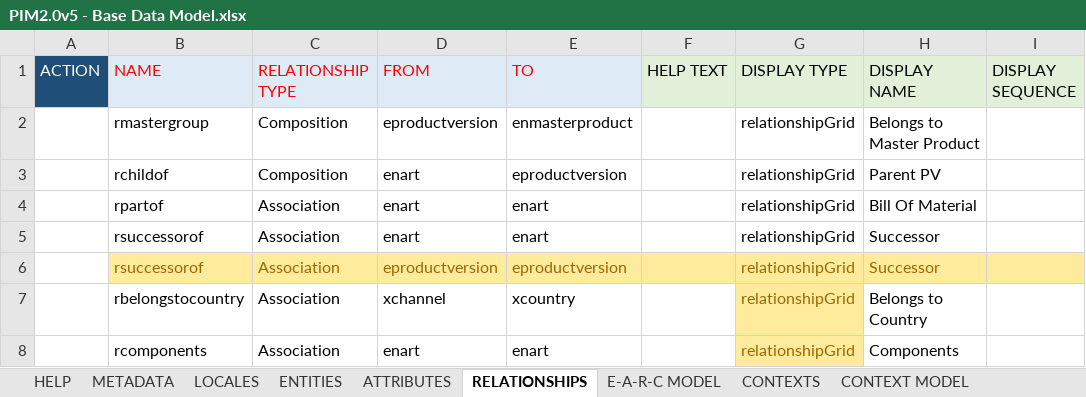
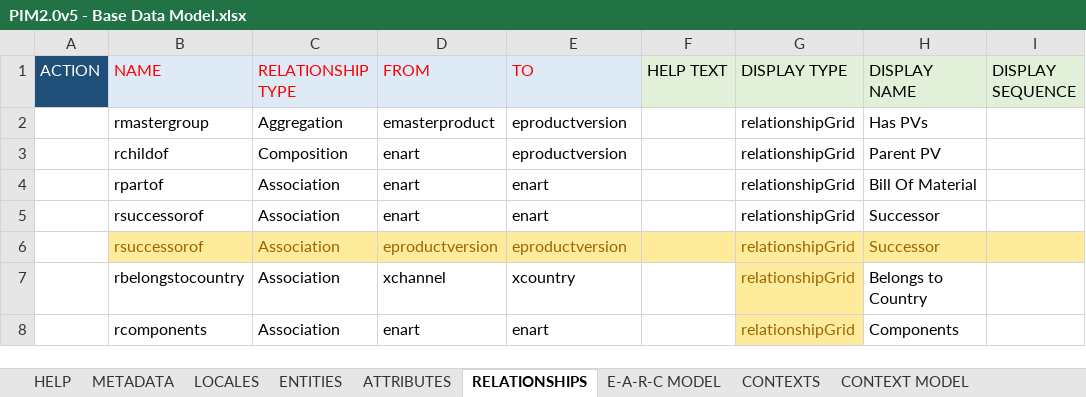
Before and after one commit to sumitbaddi-rs/Beiersdorf, an Excel workbook: seeddata-bsdf/99-exceldmd/PIM2.0v5 - Base Data Model.xlsx, sheet RELATIONSHIPS, drawn as a sheet; only a part is shown; values as stored, in another font and other column widths than the file's, no borders; the diff names each change by its address in the sheet, - before the commit and + after, or states it on an @@ line.

```diff
--- a/seeddata-bsdf/99-exceldmd/PIM2.0v5 - Base Data Model.xlsx (sheet RELATIONSHIPS)
+++ b/seeddata-bsdf/99-exceldmd/PIM2.0v5 - Base Data Model.xlsx (sheet RELATIONSHIPS)
-C2 (RELATIONSHIP TYPE): Composition
+C2 (RELATIONSHIP TYPE): Aggregation
-D2 (FROM): eproductversion
+D2 (FROM): emasterproduct
-E2 (TO): enmasterproduct
+E2 (TO): eproductversion
-H2 (DISPLAY NAME): Belongs to Master Product
+H2 (DISPLAY NAME): Has PVs
```
Also changed, not shown: sheet E-A-R-C MODEL, sheet ATTRIBUTES, seeddata-bsdf/99-exceldmd/Authorization Model.xlsx, seeddata-bsdf/99-exceldmd/Workflow App Model.xlsx, 18 other files.
